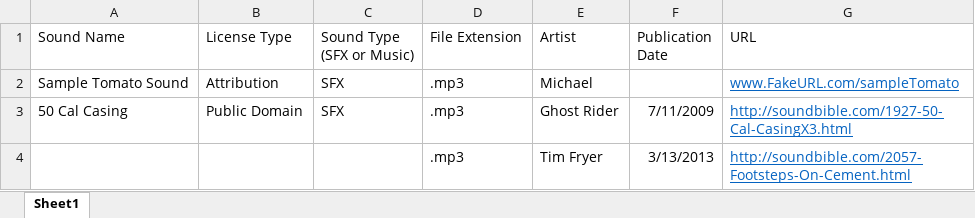
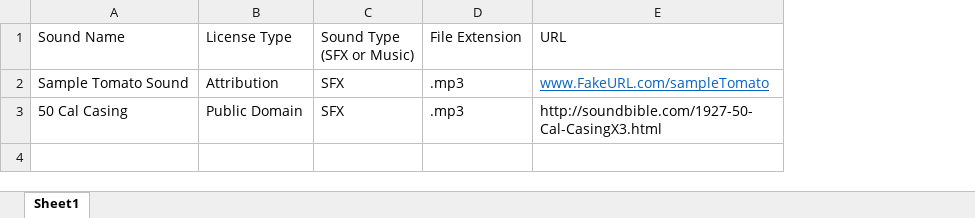
Before and after one commit to Bgun67/GDC20183D, an Excel workbook: Assets/Sound/Licenses.xlsx, sheet Sheet1, drawn as a sheet; values as stored, in another font and other column widths than the file's, no borders; removed rows and columns are numbered as before the commit, all else as after; the diff names each change by its address in the sheet, - before the commit and + after, or states it on an @@ line.

```diff
--- a/Assets/Sound/Licenses.xlsx (sheet Sheet1)
+++ b/Assets/Sound/Licenses.xlsx (sheet Sheet1)
-column E (Artist), rows 2-3: Michael | Ghost Rider
-column F (Publication Date), row 3: 7/11/2009
@@ E3 underline: on → off, text colour: #0563C1 → black @@
-row 4:  |  |  | .mp3 | Tim Fryer | 3/13/2013 | http://soundbible.com/2057-Footsteps-On-Cement.html
```
